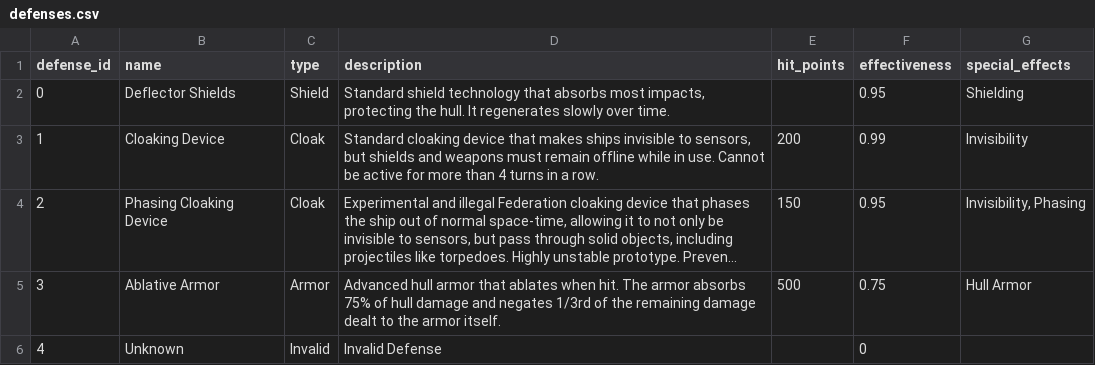
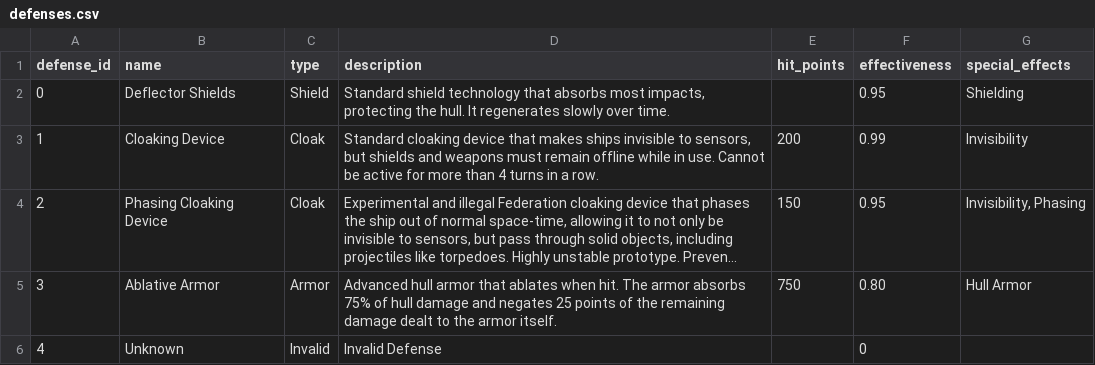
Before and after one commit to Zytronium/star-trek-battle-sim, a CSV file: csv_files/defenses.csv, drawn as a sheet; long unchanged cells end in …; the diff names each change by its address in the sheet, - before the commit and + after, or states it on an @@ line.

Commit message:
Changed hull armor to deflect 25 hit points instead of 1/3rd of damage and increased its HP to 750

```diff
--- a/csv_files/defenses.csv
+++ b/csv_files/defenses.csv
-D5 (description): …and negates 1/3rd of the…
+D5 (description): …and negates 25 points of the…
-E5 (hit_points): 500
+E5 (hit_points): 750
-F5 (effectiveness): 0.75
+F5 (effectiveness): 0.80
```
Also changed, not shown: csv_files/ships.csv, 1 other file.
